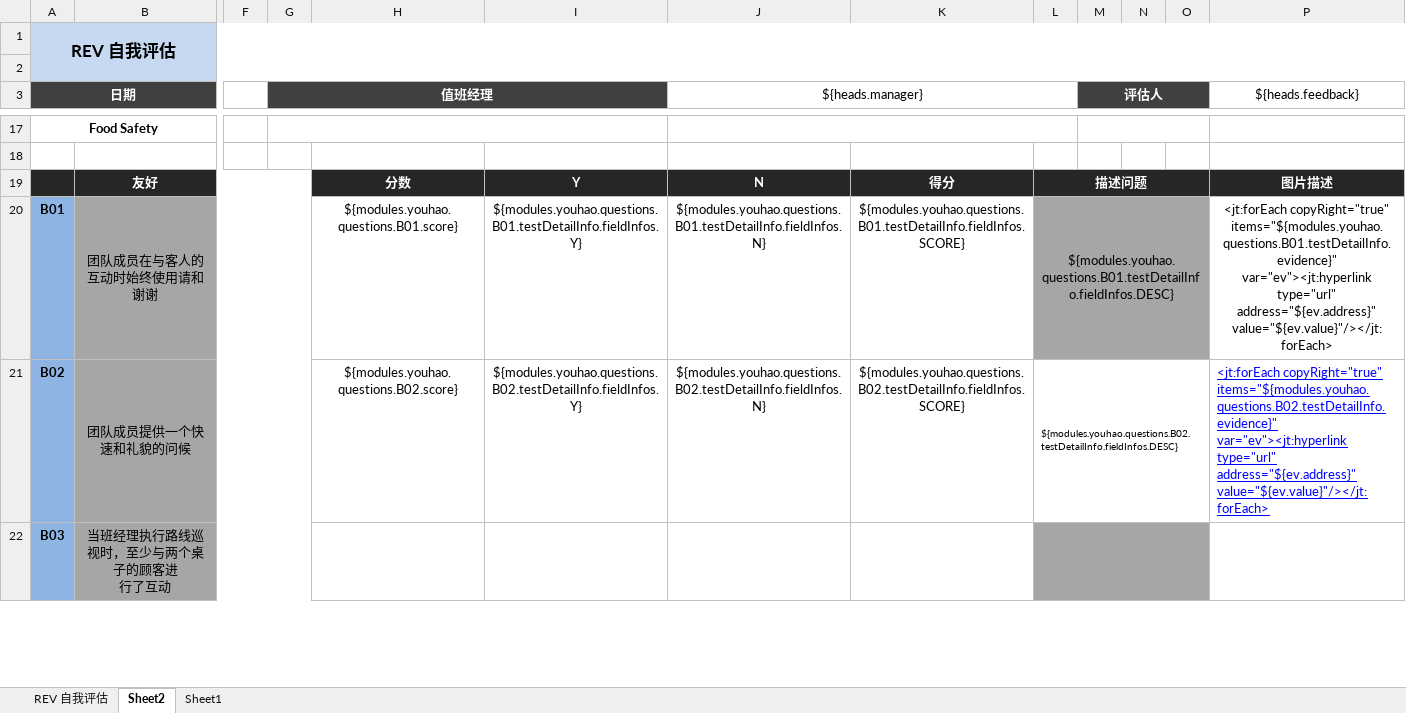
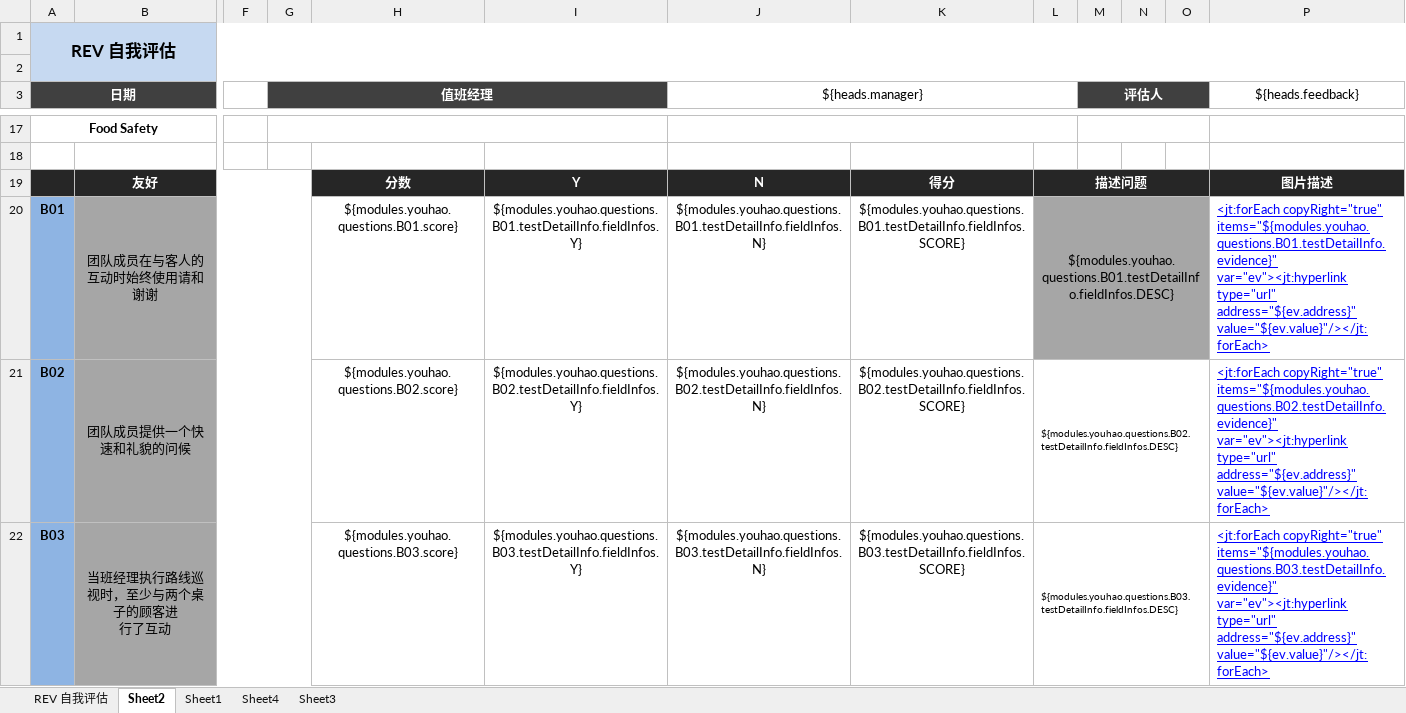
Before and after one commit to worldup/hanbaowang, an Excel workbook: source/burgerKing/src/main/resources/template/REV.xlsx, sheet Sheet2, drawn as a sheet; only a part is shown, gaps mark what is left out; values as stored, in another font and other column widths than the file's, no borders; the diff covers the shown part only; the diff names each change by its address in the sheet, - before the commit and + after, or states it on an @@ line.

Commit message:
rev 模板

```diff
--- a/source/burgerKing/src/main/resources/template/REV.xlsx (sheet Sheet2)
+++ b/source/burgerKing/src/main/resources/template/REV.xlsx (sheet Sheet2)
+sheet tab: Sheet4
+sheet tab: Sheet3
@@ P20 underline: off → on, text colour: black → #0000FF, alignment: center → left @@
-H22: (empty)
+H22: ${modules.youhao.questions.B03.score}
-I22: (empty)
+I22: ${modules.youhao.questions.B03.testDetailInfo.fieldInfos.Y}
-J22 (${heads.manager}): (empty)
+J22 (${heads.manager}): ${modules.youhao.questions.B03.testDetailInfo.fieldInfos.N}
-K22: (empty)
+K22: ${modules.youhao.questions.B03.testDetailInfo.fieldInfos.SCORE}
-L22: (empty)
+L22: ${modules.youhao.questions.B03.testDetailInfo.fieldInfos.DESC}
-L22:O22 fill: #A6A6A6
+L22:O22 fill: none
-P22 (${heads.feedback}): (empty)
+P22 (${heads.feedback}): <jt:forEach copyRight="true" items="${modules.youhao.questions.B03.testDetailInfo.evidence}" var="ev"><jt:hyperlink type="url" address="${ev.address}" value="${ev.value}"/></jt:forEach>
```
Also changed, not shown: 195 edited cells and cell formats elsewhere in this sheet.
